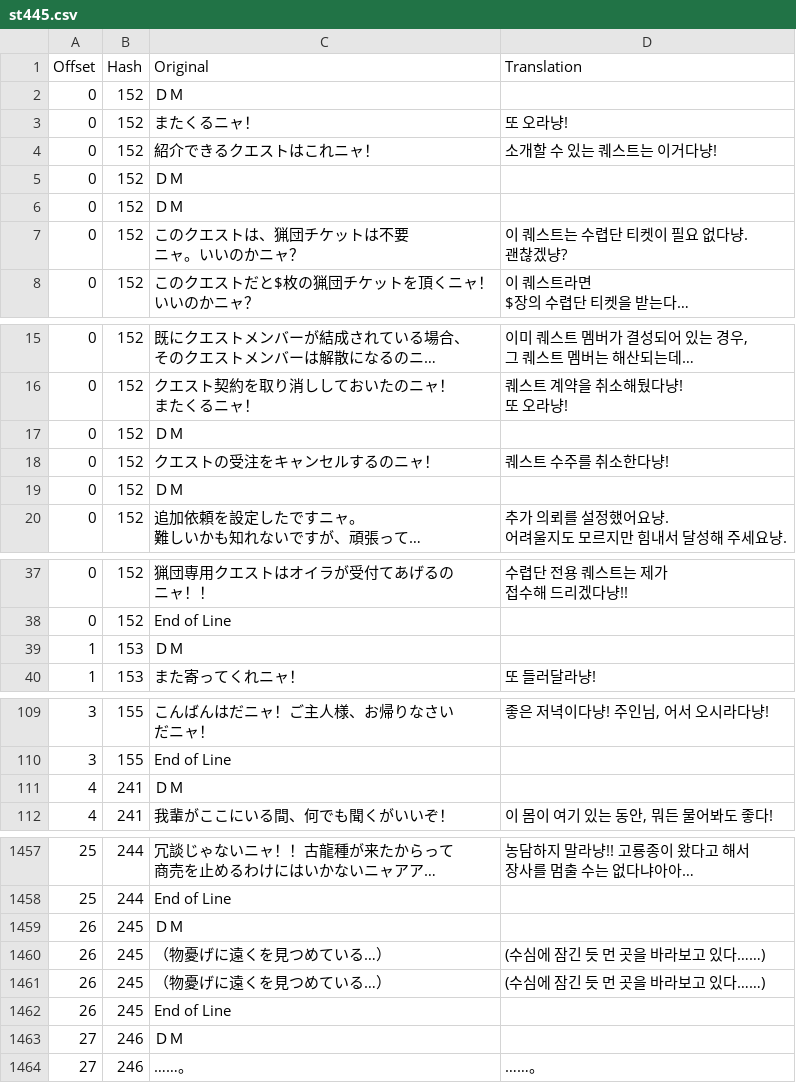
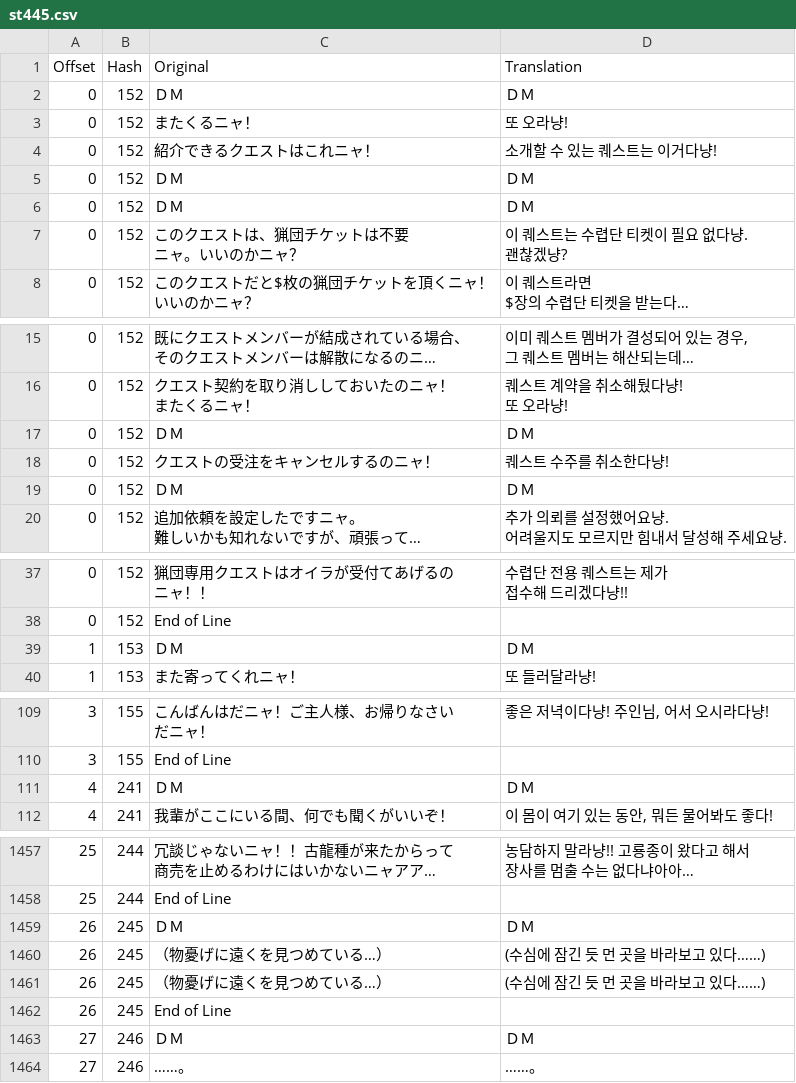
Before and after one commit to bulzipke/mhf-ko-localization, a CSV file: 번역중/st445.csv, drawn as a sheet; only a part is shown, gaps mark what is left out; long unchanged cells end in …; the diff covers the shown part only; the diff names each change by its address in the sheet, - before the commit and + after, or states it on an @@ line.

```diff
--- a/번역중/st445.csv
+++ b/번역중/st445.csv
-D2 (Translation): (empty)
+D2 (Translation): ＤＭ
-D5:D6 (Translation): (empty)
+D5:D6 (Translation): ＤＭ
-D17 (Translation): (empty)
+D17 (Translation): ＤＭ
-D19 (Translation): (empty)
+D19 (Translation): ＤＭ
-D39 (Translation): (empty)
+D39 (Translation): ＤＭ
-D111 (Translation): (empty)
+D111 (Translation): ＤＭ
-D1459 (Translation): (empty)
+D1459 (Translation): ＤＭ
-D1463 (Translation): (empty)
+D1463 (Translation): ＤＭ
```
Also changed, not shown: 2 edited cells elsewhere in this file, 번역중/st200.csv, 번역중/st210.csv, 25 other files.
